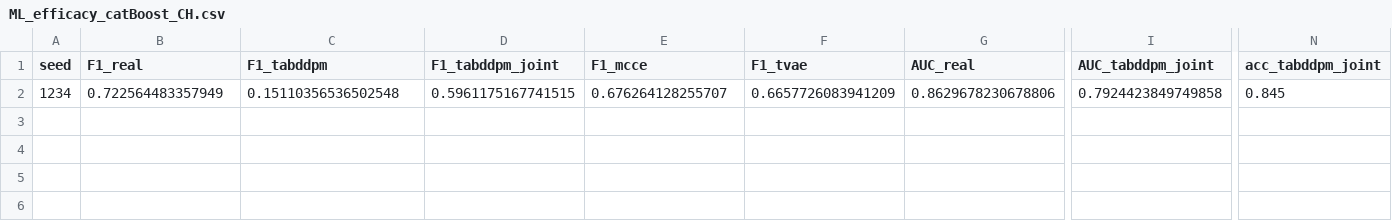
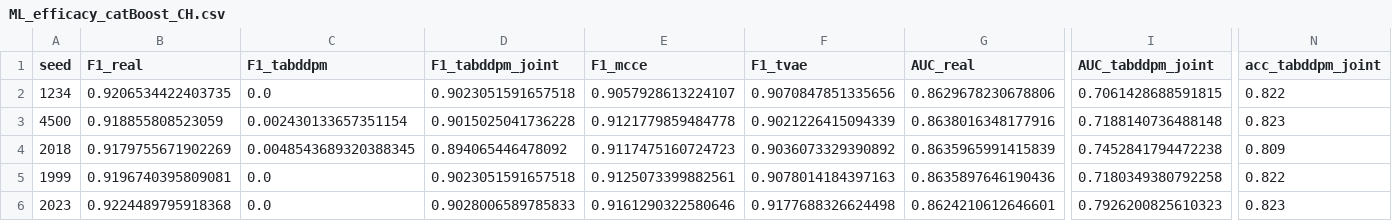
Before and after one commit to alexaoh/tabular-diffusion-for-counterfactuals, a CSV file: ML_efficacy_catBoost_CH.csv, drawn as a sheet; only a part is shown, gaps mark what is left out; rows hold the shown columns only; the diff names each change by its address in the sheet, - before the commit and + after, or states it on an @@ line.

Commit message:
Added some modifications to some pytorch models, added pytorch_models
to .gitignore (because of limited storage options for free GitHub) and
added csv's containing data for ML efficacy in Exp1, where these tables
have been added to the report results already.

```diff
--- a/ML_efficacy_catBoost_CH.csv
+++ b/ML_efficacy_catBoost_CH.csv
-B2 (F1_real): 0.722564483357949
+B2 (F1_real): 0.9206534422403735
-C2 (F1_tabddpm): 0.15110356536502548
+C2 (F1_tabddpm): 0.0
-D2 (F1_tabddpm_joint): 0.5961175167741515
+D2 (F1_tabddpm_joint): 0.9023051591657518
-E2 (F1_mcce): 0.676264128255707
+E2 (F1_mcce): 0.9057928613224107
-F2 (F1_tvae): 0.6657726083941209
+F2 (F1_tvae): 0.9070847851335656
-I2 (AUC_tabddpm_joint): 0.7924423849749858
+I2 (AUC_tabddpm_joint): 0.7061428688591815
-N2 (acc_tabddpm_joint): 0.845
+N2 (acc_tabddpm_joint): 0.822
+row 3: 4500 | 0.918855808523059 | 0.002430133657351154 | 0.9015025041736228 | 0.9121779859484778 | 0.9021226415094339 | 0.8638016348177916 | 0.7188140736488148 | 0.823
+row 4: 2018 | 0.9179755671902269 | 0.0048543689320388345 | 0.894065446478092 | 0.9117475160724723 | 0.9036073329390892 | 0.8635965991415839 | 0.7452841794472238 | 0.809
+row 5: 1999 | 0.9196740395809081 | 0.0 | 0.9023051591657518 | 0.9125073399882561 | 0.9078014184397163 | 0.8635897646190436 | 0.7180349380792258 | 0.822
+row 6: 2023 | 0.9224489795918368 | 0.0 | 0.9028006589785833 | 0.9161290322580646 | 0.9177688326624498 | 0.8624210612646601 | 0.7926200825610323 | 0.823
```
Also changed, not shown: ML_efficacy_catBoost_AD.csv, ML_efficacy_catBoost_DI.csv, 22 other files.
